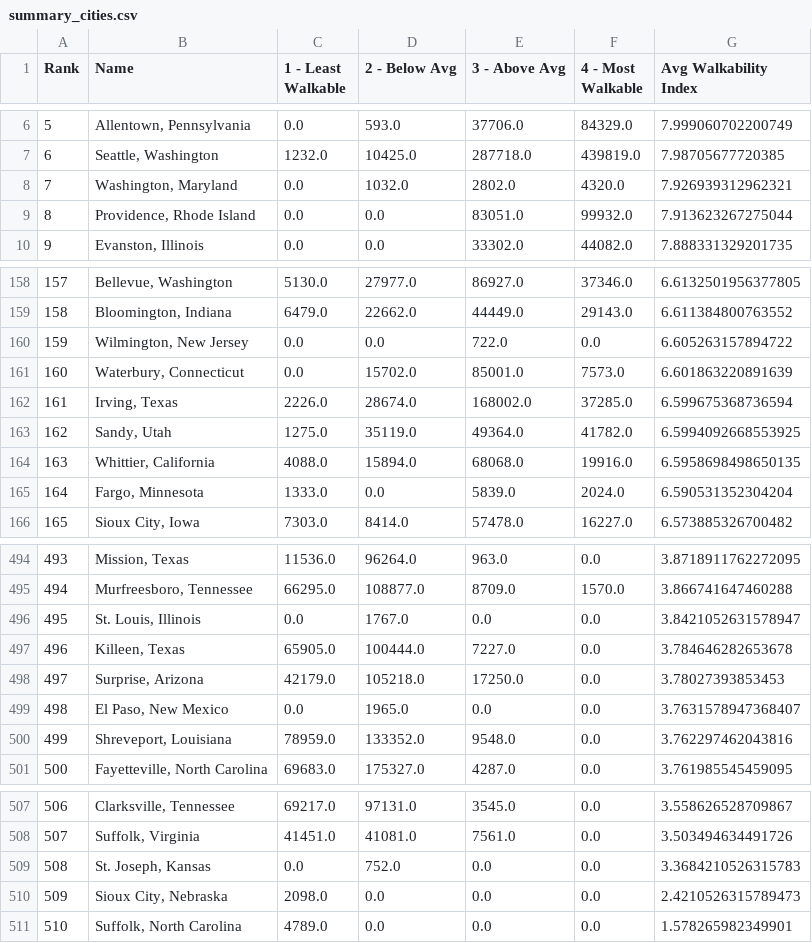
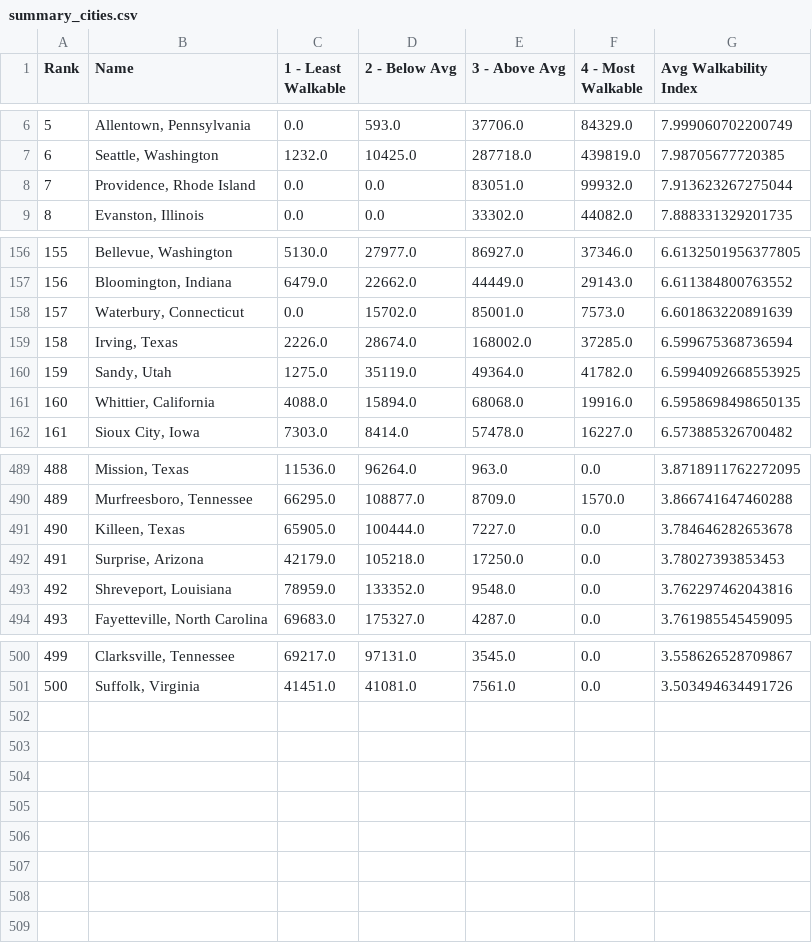
Before and after one commit to LLTTday/nwi_analysis, a CSV file: data/summary_cities.csv, drawn as a sheet; only a part is shown, gaps mark what is left out; removed rows and columns are numbered as before the commit, all else as after; the diff covers the shown part only; the diff names each change by its address in the sheet, - before the commit and + after, or states it on an @@ line.

Commit message:
city issue
cities

```diff
--- a/data/summary_cities.csv
+++ b/data/summary_cities.csv
-row 8: 7 | Washington, Maryland | 0.0 | 1032.0 | 2802.0 | 4320.0 | 7.926939312962321
@@ column A (Rank) renumbered between rows 8 and 501 @@
-row 160: 159 | Wilmington, New Jersey | 0.0 | 0.0 | 722.0 | 0.0 | 6.605263157894722
-row 165: 164 | Fargo, Minnesota | 1333.0 | 0.0 | 5839.0 | 2024.0 | 6.590531352304204
-row 496: 495 | St. Louis, Illinois | 0.0 | 1767.0 | 0.0 | 0.0 | 3.8421052631578947
-row 499: 498 | El Paso, New Mexico | 0.0 | 1965.0 | 0.0 | 0.0 | 3.7631578947368407
-row 509: 508 | St. Joseph, Kansas | 0.0 | 752.0 | 0.0 | 0.0 | 3.3684210526315783
-row 510: 509 | Sioux City, Nebraska | 2098.0 | 0.0 | 0.0 | 0.0 | 2.4210526315789473
-row 511: 510 | Suffolk, North Carolina | 4789.0 | 0.0 | 0.0 | 0.0 | 1.578265982349901
```
Also changed, not shown: 2 removed rows elsewhere in this file, 1 other file.
